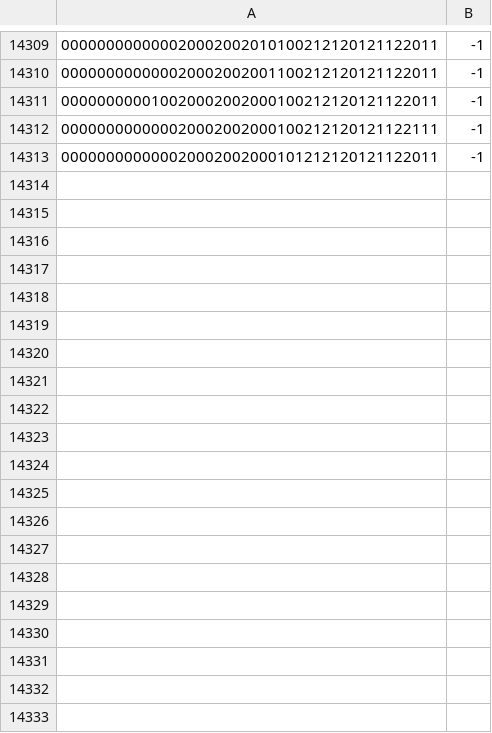
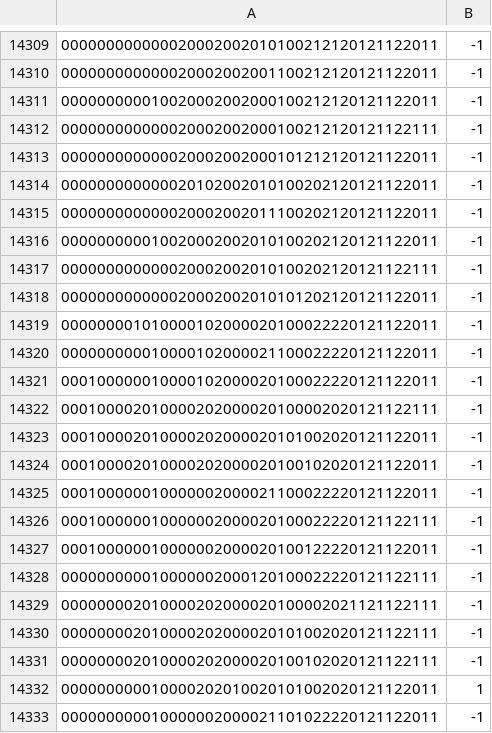
Before and after one commit to Maledetti/test-assignment-Alhoussein7, a CSV file: .csv/gameData.csv, drawn as a sheet; only a part is shown, gaps mark what is left out; the diff covers the shown part only; the diff names each change by its address in the sheet, - before the commit and + after, or states it on an @@ line.

```diff
--- a/.csv/gameData.csv
+++ b/.csv/gameData.csv
+row 14314: 000000000000020102002010100202120121122011 | -1
+row 14315: 000000000000020002002011100202120121122011 | -1
+row 14316: 000000000010020002002010100202120121122011 | -1
+row 14317: 000000000000020002002010100202120121122111 | -1
+row 14318: 000000000000020002002010101202120121122011 | -1
+row 14319: 000000001010000102000020100022220121122011 | -1
+row 14320: 000000000010000102000021100022220121122011 | -1
+row 14321: 000100000010000102000020100022220121122011 | -1
+row 14322: 000100002010000202000020100002020121122111 | -1
+row 14323: 000100002010000202000020101002020121122011 | -1
+row 14324: 000100002010000202000020100102020121122011 | -1
+row 14325: 000100000010000002000021100022220121122011 | -1
+row 14326: 000100000010000002000020100022220121122111 | -1
+row 14327: 000100000010000002000020100122220121122011 | -1
+row 14328: 000000000010000002000120100022220121122111 | -1
+row 14329: 000000002010000202000020100002021121122111 | -1
+row 14330: 000000002010000202000020101002020121122111 | -1
+row 14331: 000000002010000202000020100102020121122111 | -1
+row 14332: 000000000010000202010020101002020121122011 | 1
+row 14333: 000000000010000002000021101022220121122011 | -1
```
Also changed, not shown: 43 added rows elsewhere in this file.
